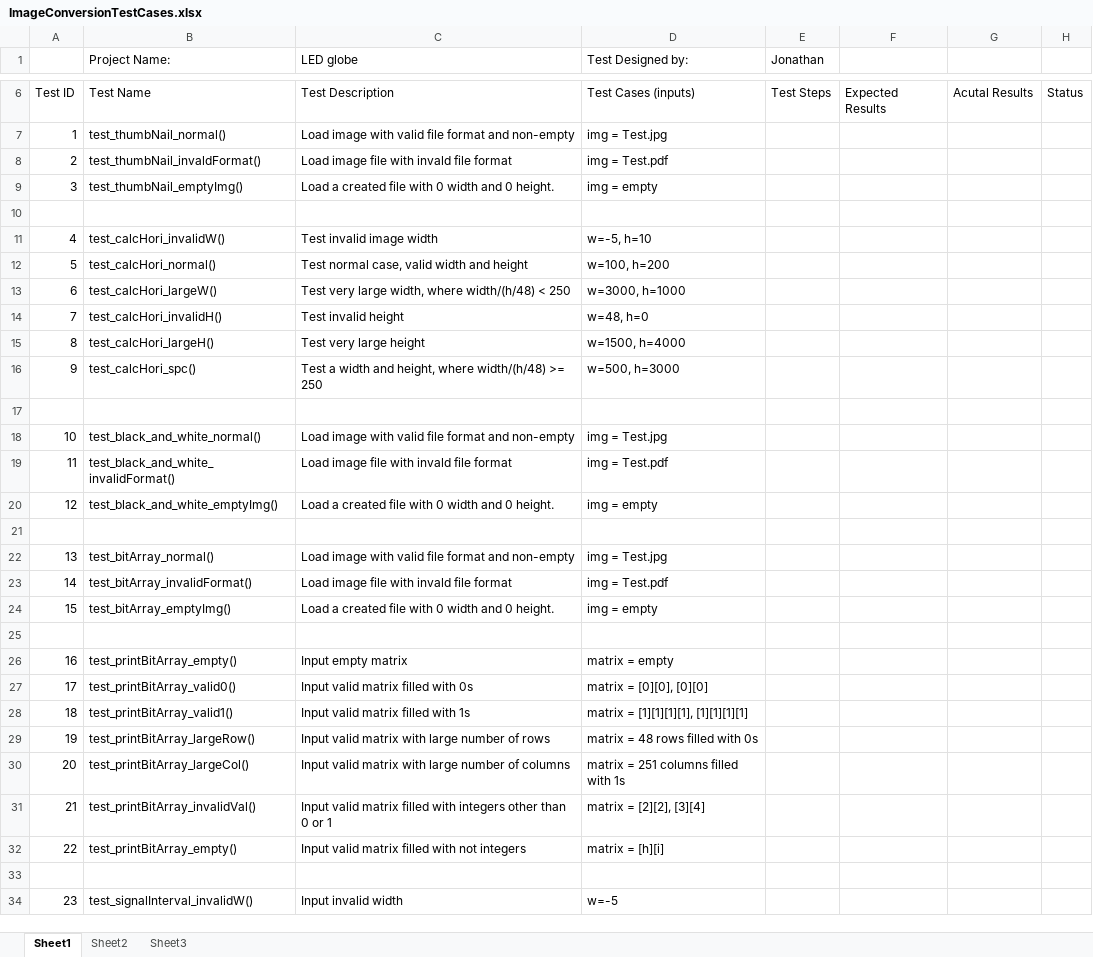
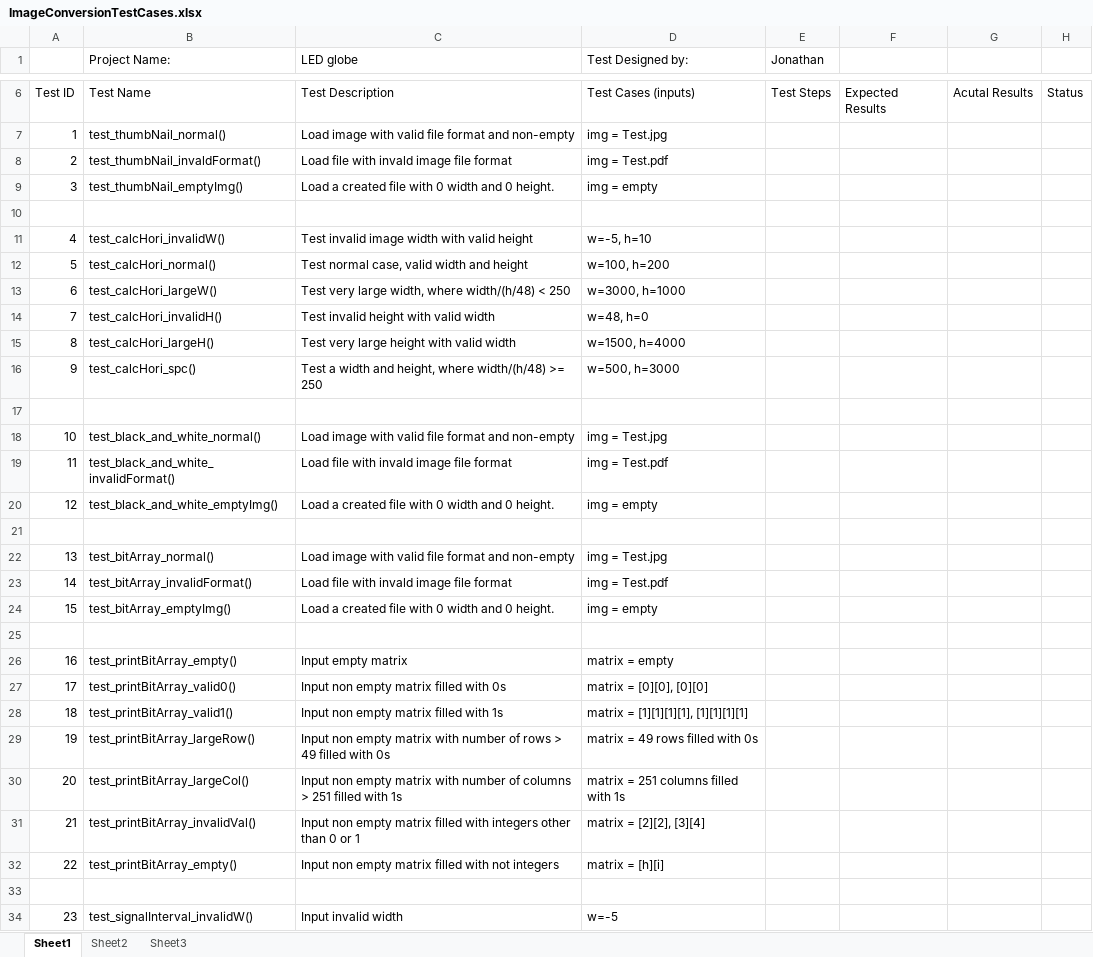
Before and after one commit to JonathanC13/LED_Globe, an Excel workbook: test_ImageConversion/ImageConversionTestCases.xlsx, sheet Sheet1, drawn as a sheet; only a part is shown, gaps mark what is left out; values as stored, in another font and other column widths than the file's, no borders; the diff covers the shown part only; the diff names each change by its address in the sheet, - before the commit and + after, or states it on an @@ line.

Commit message:
Add files via upload

```diff
--- a/test_ImageConversion/ImageConversionTestCases.xlsx (sheet Sheet1)
+++ b/test_ImageConversion/ImageConversionTestCases.xlsx (sheet Sheet1)
-C8 (LED globe): Load image file with invald file format
+C8 (LED globe): Load file with invald image file format
-C11 (LED globe): Test invalid image width
+C11 (LED globe): Test invalid image width with valid height
-C14 (LED globe): Test invalid height
+C14 (LED globe): Test invalid height with valid width
-C15 (LED globe): Test very large height
+C15 (LED globe): Test very large height with valid width
-C19 (LED globe): Load image file with invald file format
+C19 (LED globe): Load file with invald image file format
-C23 (LED globe): Load image file with invald file format
+C23 (LED globe): Load file with invald image file format
-C27 (LED globe): Input valid matrix filled with 0s
+C27 (LED globe): Input non empty matrix filled with 0s
-C28 (LED globe): Input valid matrix filled with 1s
+C28 (LED globe): Input non empty matrix filled with 1s
-C29 (LED globe): Input valid matrix with large number of rows
+C29 (LED globe): Input non empty matrix with number of rows > 49 filled with 0s
-D29 (Test Designed by:): matrix = 48 rows filled with 0s
+D29 (Test Designed by:): matrix = 49 rows filled with 0s
-C30 (LED globe): Input valid matrix with large number of columns
+C30 (LED globe): Input non empty matrix with number of columns > 251 filled with 1s
-C31 (LED globe): Input valid matrix filled…
+C31 (LED globe): Input non empty matrix filled…
-C32 (LED globe): Input valid matrix filled with not integers
+C32 (LED globe): Input non empty matrix filled with not integers
```
Also changed, not shown: 2 edited cells elsewhere in this sheet.
